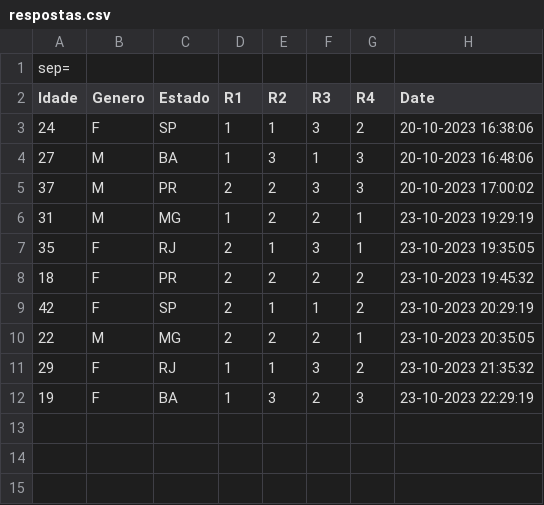
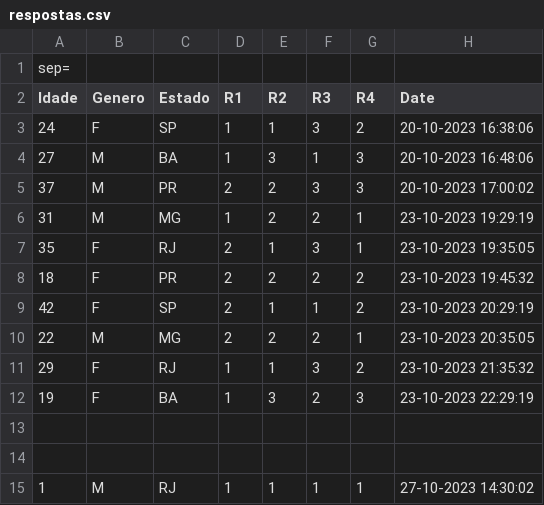
Before and after one commit to NewKanvas/Senac, a CSV file: Python/Projetos-Senac/Projeto 2/respostas.csv, drawn as a sheet.

```diff
--- a/Python/Projetos-Senac/Projeto 2/respostas.csv
+++ b/Python/Projetos-Senac/Projeto 2/respostas.csv
@@ -12 +12,4 @@ Idade,Genero,Estado,R1,R2,R3,R4,Date
 19,F,BA,1,3,2,3,23-10-2023 22:29:19
+
+
+1,M,RJ,1,1,1,1,27-10-2023 14:30:02
```
Also changed, not shown: 8 other files.
